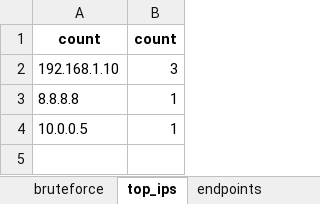
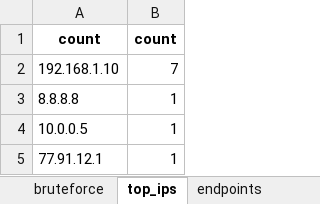
Before and after one commit to AlexPatron71/cyber-log-analysis-python, an Excel workbook: outputs/report.xlsx, sheet top_ips, drawn as a sheet; values as stored, in another font and other column widths than the file's, no borders; the diff names each change by its address in the sheet, - before the commit and + after, or states it on an @@ line.

```diff
--- a/outputs/report.xlsx (sheet top_ips)
+++ b/outputs/report.xlsx (sheet top_ips)
-B2: 3
+B2: 7
+row 5: 77.91.12.1 | 1
```
Also changed, not shown: sheet endpoints, sheet failed_logins, sheet bruteforce, 2 other files.
